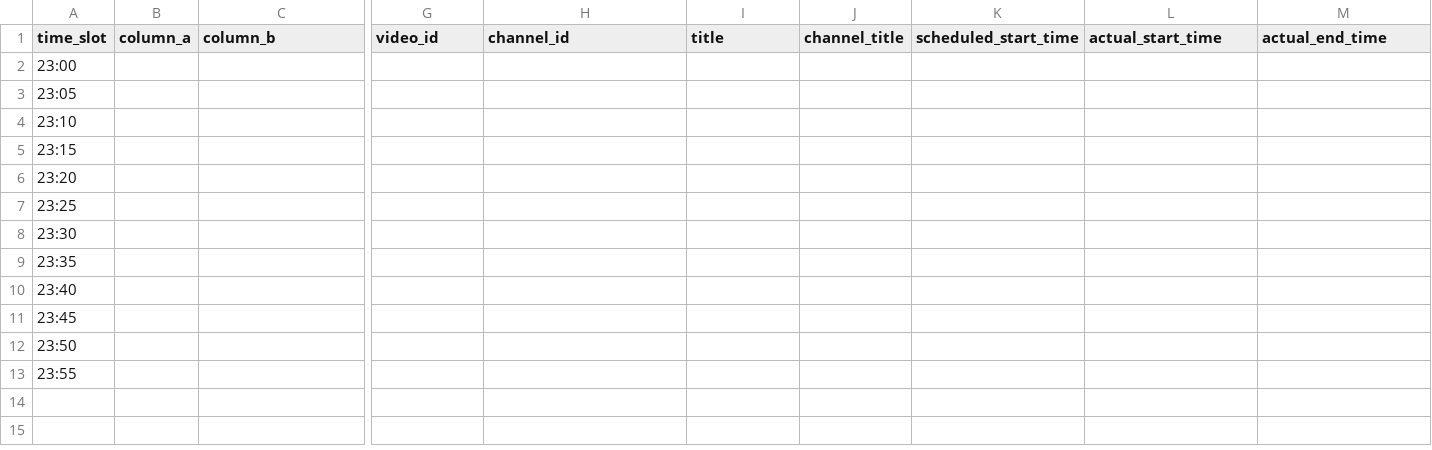
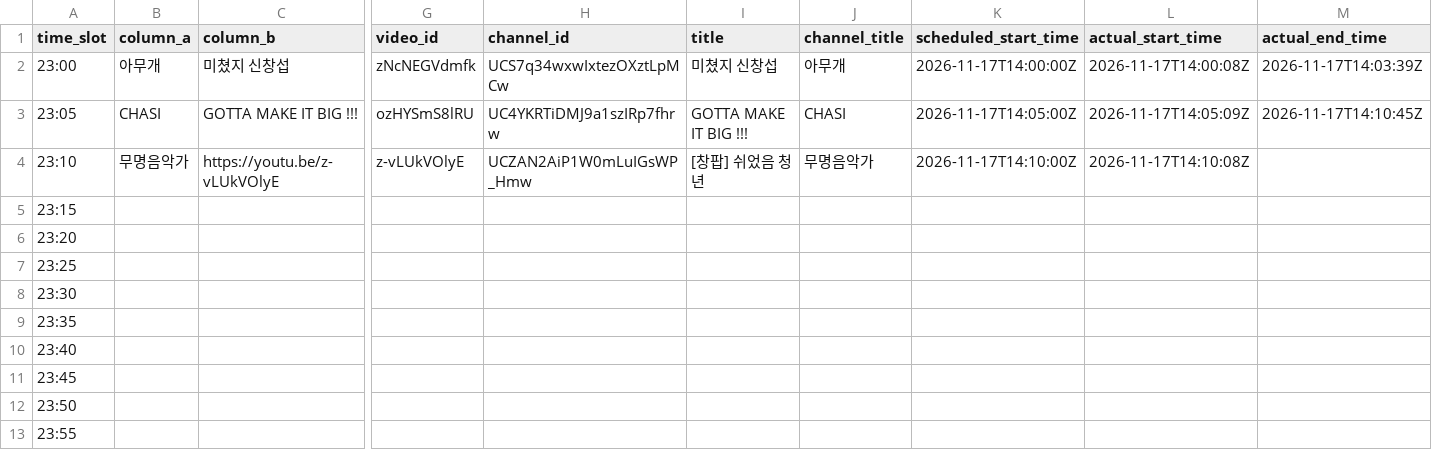
Before and after one commit to ChangpopWiki/premiere-relay-archive-data, a TSV file: 2026/11/2026-11-17.tsv, drawn as a sheet; only a part is shown, gaps mark what is left out; the diff covers the shown part only; the diff names each change by its address in the sheet, - before the commit and + after, or states it on an @@ line.

```diff
--- a/2026/11/2026-11-17.tsv
+++ b/2026/11/2026-11-17.tsv
-B2 (column_a): (empty)
+B2 (column_a): 아무개
-C2 (column_b): (empty)
+C2 (column_b): 미쳤지 신창섭
-G2 (video_id): (empty)
+G2 (video_id): zNcNEGVdmfk
-H2 (channel_id): (empty)
+H2 (channel_id): UCS7q34wxwIxtezOXztLpMCw
-I2 (title): (empty)
+I2 (title): 미쳤지 신창섭
-J2 (channel_title): (empty)
+J2 (channel_title): 아무개
-K2 (scheduled_start_time): (empty)
+K2 (scheduled_start_time): 2026-11-17T14:00:00Z
-L2 (actual_start_time): (empty)
+L2 (actual_start_time): 2026-11-17T14:00:08Z
-M2 (actual_end_time): (empty)
+M2 (actual_end_time): 2026-11-17T14:03:39Z
-B3 (column_a): (empty)
+B3 (column_a): CHASI
-C3 (column_b): (empty)
+C3 (column_b): GOTTA MAKE IT BIG !!!
-G3 (video_id): (empty)
+G3 (video_id): ozHYSmS8lRU
-H3 (channel_id): (empty)
+H3 (channel_id): UC4YKRTiDMJ9a1szIRp7fhrw
-I3 (title): (empty)
+I3 (title): GOTTA MAKE IT BIG !!!
-J3 (channel_title): (empty)
+J3 (channel_title): CHASI
-K3 (scheduled_start_time): (empty)
+K3 (scheduled_start_time): 2026-11-17T14:05:00Z
-L3 (actual_start_time): (empty)
+L3 (actual_start_time): 2026-11-17T14:05:09Z
-M3 (actual_end_time): (empty)
+M3 (actual_end_time): 2026-11-17T14:10:45Z
-B4 (column_a): (empty)
+B4 (column_a): 무명음악가
-C4 (column_b): (empty)
+C4 (column_b): https://youtu.be/z-vLUkVOlyE
-G4 (video_id): (empty)
+G4 (video_id): z-vLUkVOlyE
-H4 (channel_id): (empty)
+H4 (channel_id): UCZAN2AiP1W0mLuIGsWP_Hmw
-I4 (title): (empty)
+I4 (title): [창팝] 쉬었음 청년
-J4 (channel_title): (empty)
+J4 (channel_title): 무명음악가
-K4 (scheduled_start_time): (empty)
+K4 (scheduled_start_time): 2026-11-17T14:10:00Z
-L4 (actual_start_time): (empty)
+L4 (actual_start_time): 2026-11-17T14:10:08Z
```
Also changed, not shown: 2 edited cells elsewhere in this file, 1 other file.
